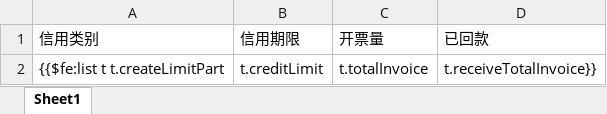
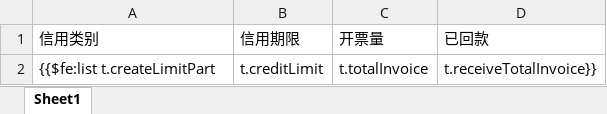
Before and after one commit to cynicgit/invoice, an Excel workbook: src/main/resources/static/excel/payedGatherCreateLimit.xlsx, sheet Sheet1, drawn as a sheet; values as stored, in another font and other column widths than the file's, no borders; the diff names each change by its address in the sheet, - before the commit and + after, or states it on an @@ line.

```diff
--- a/src/main/resources/static/excel/payedGatherCreateLimit.xlsx (sheet Sheet1)
+++ b/src/main/resources/static/excel/payedGatherCreateLimit.xlsx (sheet Sheet1)
-A2 (信用类别): {{$fe:list t t.createLimitPart
+A2 (信用类别): {{$fe:list t.createLimitPart
```
Also changed, not shown: src/main/resources/static/excel/payedGatherConUser.xlsx, src/main/resources/static/excel/payedGatherDep.xlsx, 11 other files.
